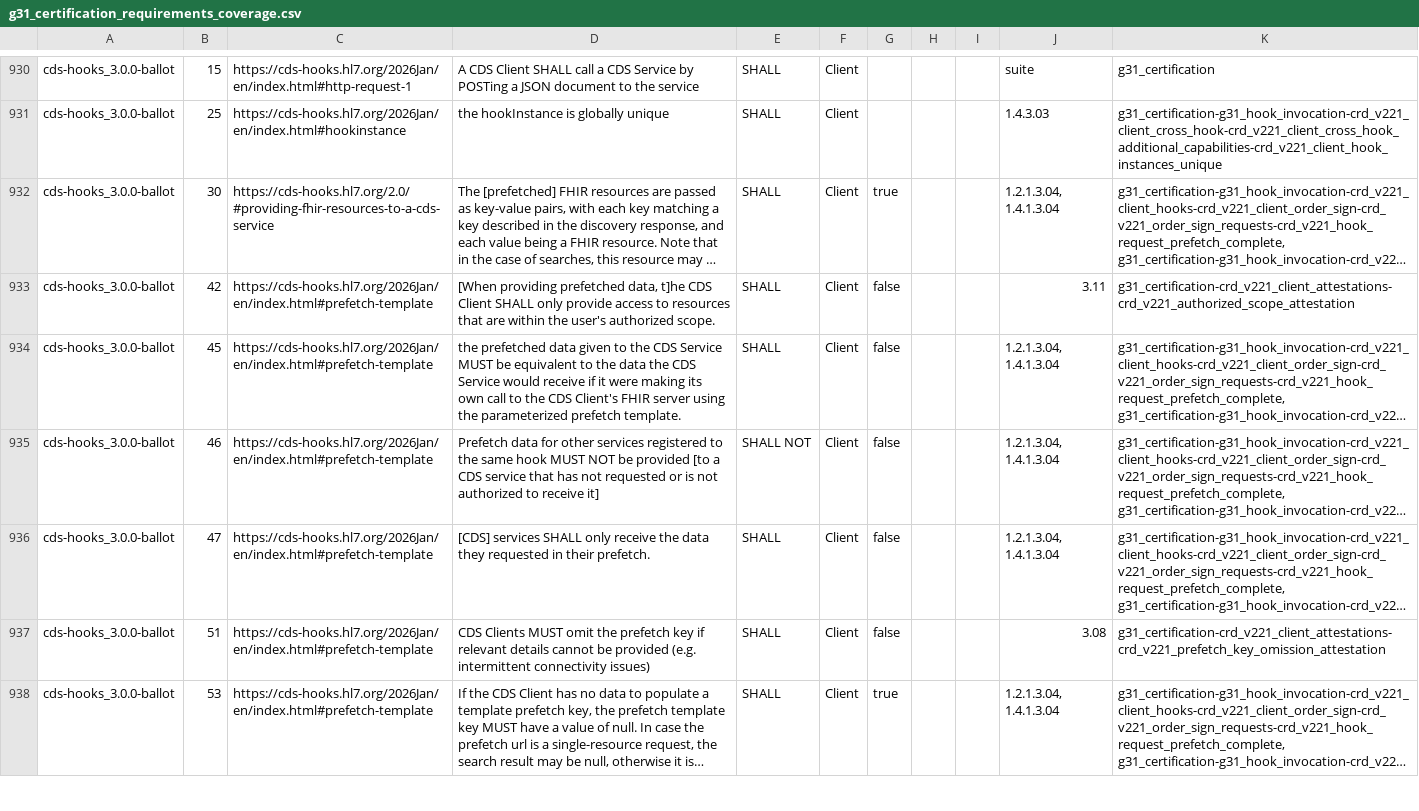
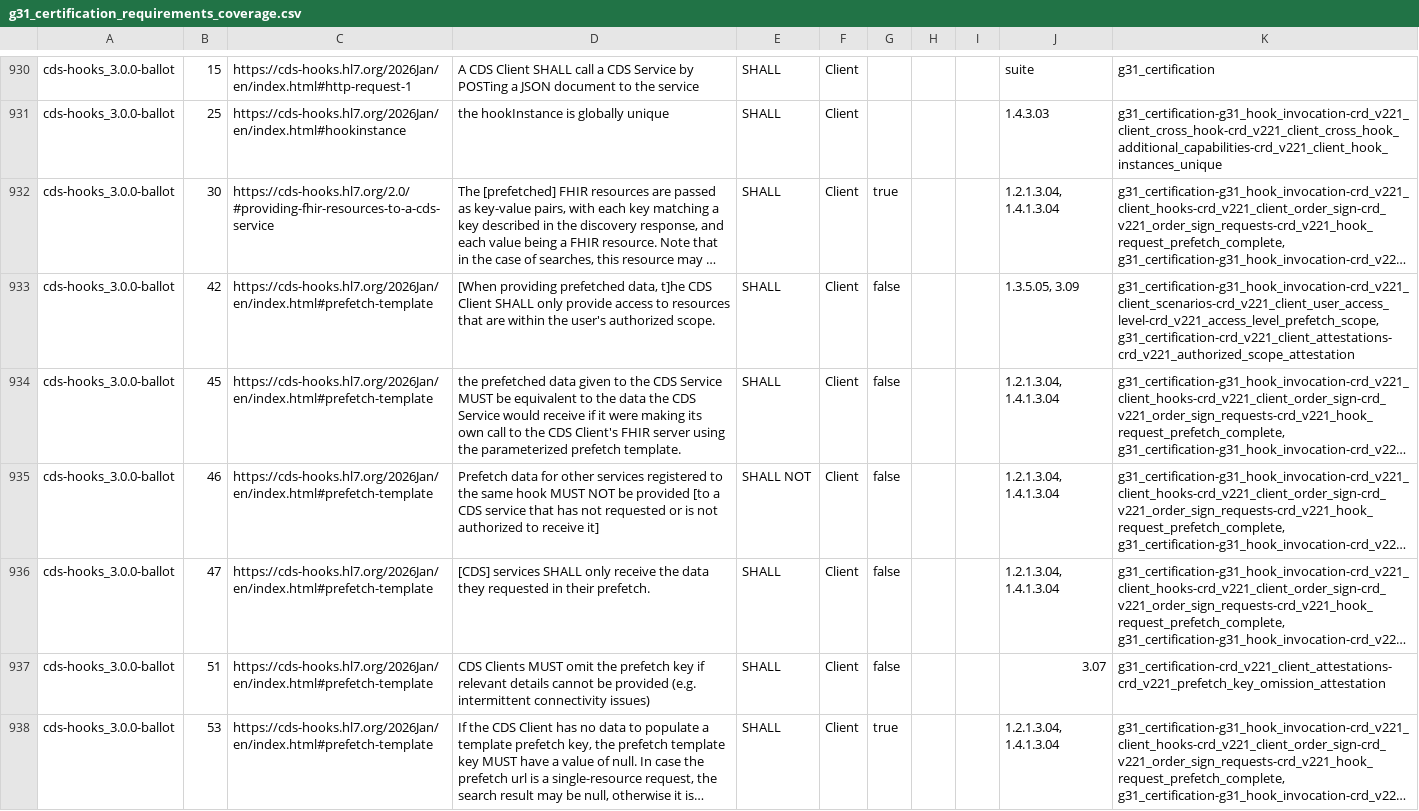
Before and after one commit to onc-healthit/onc-certification-g31-test-kit, a CSV file: lib/onc_certification_g31_test_kit/requirements/generated/g31_certification_requirements_coverage.csv, drawn as a sheet; only a part is shown, gaps mark what is left out; long unchanged cells end in …; the diff covers the shown part only; the diff names each change by its address in the sheet, - before the commit and + after, or states it on an @@ line.

```diff
--- a/lib/onc_certification_g31_test_kit/requirements/generated/g31_certification_requirements_coverage.csv
+++ b/lib/onc_certification_g31_test_kit/requirements/generated/g31_certification_requirements_coverage.csv
-J933: 3.11
+J933: 1.3.5.05, 3.09
-K933: g31_certification-crd_v221_client_attestations-crd_v221_authorized_scope_attestation
+K933: g31_certification-g31_hook_invocation-crd_v221_client_scenarios-crd_v221_client_user_access_level-crd_v221_access_level_prefetch_scope, g31_certification-crd_v221_client_attestations-crd_v221_authorized_scope_attestation
-J937: 3.08
+J937: 3.07
```
Also changed, not shown: 18 edited cells elsewhere in this file, 3 other files.
